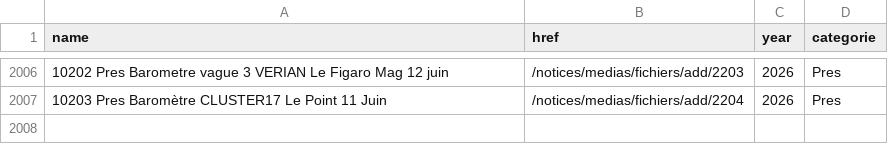
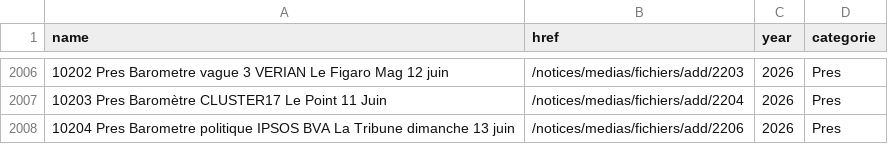
Before and after one commit to MieuxVoter/sondages-commission-index, a CSV file: base.csv, drawn as a sheet; only a part is shown, gaps mark what is left out.

```diff
--- a/base.csv
+++ b/base.csv
@@ -2007 +2007,2 @@ name,href,year,categorie
 10203 Pres Baromètre  CLUSTER17 Le Point 11 Juin,/notices/medias/fichiers/add/2204,2026,Pres
+10204 Pres Barometre politique IPSOS BVA La Tribune dimanche 13 juin,/notices/medias/fichiers/add/2206,2026,Pres
```
Also changed, not shown: files.csv, notices_catalog.csv, 1 other file.
